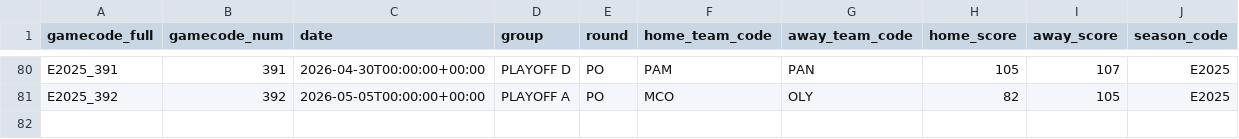
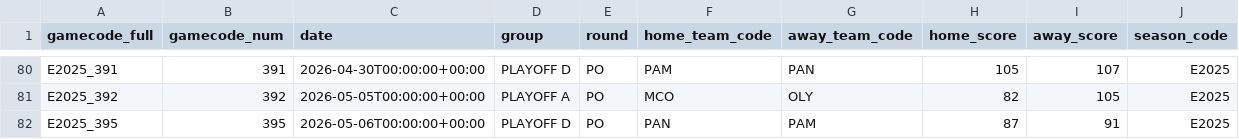
Before and after one commit to Petropov/Euroleague, a CSV file: data/curated/games.csv, drawn as a sheet; only a part is shown, gaps mark what is left out; the diff names each change by its address in the sheet, - before the commit and + after, or states it on an @@ line.

```diff
--- a/data/curated/games.csv
+++ b/data/curated/games.csv
+row 82: E2025_395 | 395 | 2026-05-06T00:00:00+00:00 | PLAYOFF D | PO | PAN | PAM | 87 | 91 | E2025
```
Also changed, not shown: data/curated/games_all.csv, data/curated/player_game.csv, 2 other files.
